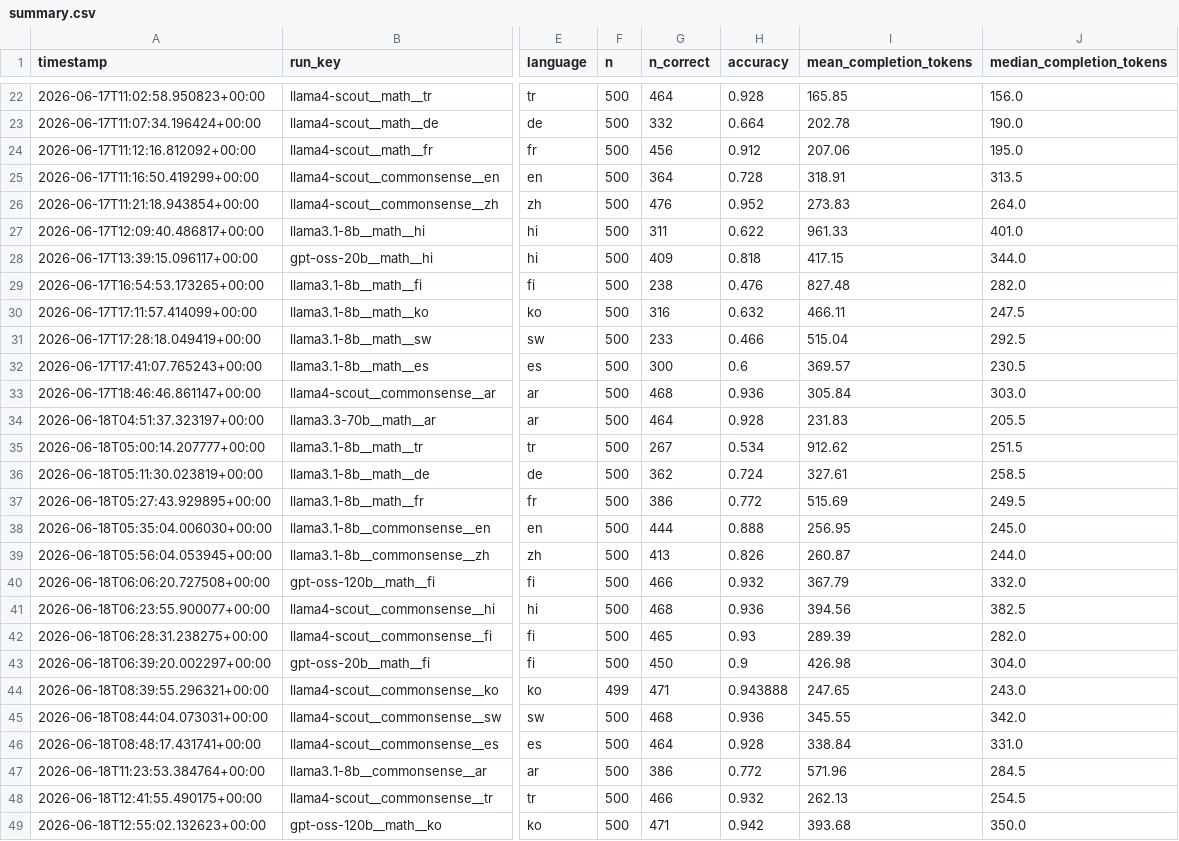
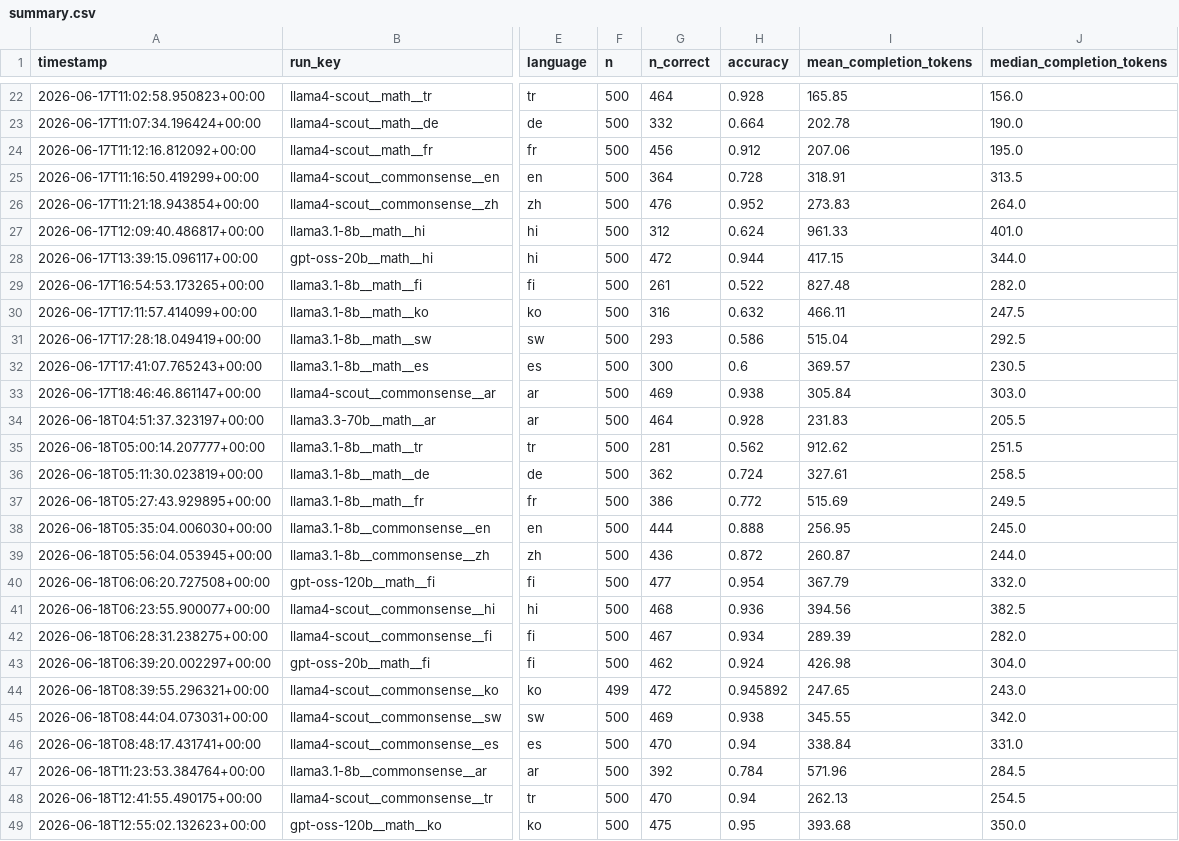
Before and after one commit to MrAyushBajpai/multilang-token-efficiency, a CSV file: results/summary.csv, drawn as a sheet; only a part is shown, gaps mark what is left out; the diff covers the shown part only; the diff names each change by its address in the sheet, - before the commit and + after, or states it on an @@ line.

Commit message:
fix(data): sync summary.csv accuracy with jsonl
overwrite wrong n_correct and accuracy metrics in summary.csv using true values from raw jsonl files.

```diff
--- a/results/summary.csv
+++ b/results/summary.csv
-G27 (n_correct): 311
+G27 (n_correct): 312
-H27 (accuracy): 0.622
+H27 (accuracy): 0.624
-G28 (n_correct): 409
+G28 (n_correct): 472
-H28 (accuracy): 0.818
+H28 (accuracy): 0.944
-G29 (n_correct): 238
+G29 (n_correct): 261
-H29 (accuracy): 0.476
+H29 (accuracy): 0.522
-G31 (n_correct): 233
+G31 (n_correct): 293
-H31 (accuracy): 0.466
+H31 (accuracy): 0.586
-G33 (n_correct): 468
+G33 (n_correct): 469
-H33 (accuracy): 0.936
+H33 (accuracy): 0.938
-G35 (n_correct): 267
+G35 (n_correct): 281
-H35 (accuracy): 0.534
+H35 (accuracy): 0.562
-G39 (n_correct): 413
+G39 (n_correct): 436
-H39 (accuracy): 0.826
+H39 (accuracy): 0.872
-G40 (n_correct): 466
+G40 (n_correct): 477
-H40 (accuracy): 0.932
+H40 (accuracy): 0.954
-G42 (n_correct): 465
+G42 (n_correct): 467
-H42 (accuracy): 0.93
+H42 (accuracy): 0.934
-G43 (n_correct): 450
+G43 (n_correct): 462
-H43 (accuracy): 0.9
+H43 (accuracy): 0.924
-G44 (n_correct): 471
+G44 (n_correct): 472
-H44 (accuracy): 0.943888
+H44 (accuracy): 0.945892
-G45 (n_correct): 468
+G45 (n_correct): 469
-H45 (accuracy): 0.936
+H45 (accuracy): 0.938
-G46 (n_correct): 464
+G46 (n_correct): 470
-H46 (accuracy): 0.928
+H46 (accuracy): 0.94
-G47 (n_correct): 386
+G47 (n_correct): 392
-H47 (accuracy): 0.772
+H47 (accuracy): 0.784
-G48 (n_correct): 466
+G48 (n_correct): 470
-H48 (accuracy): 0.932
+H48 (accuracy): 0.94
-G49 (n_correct): 471
+G49 (n_correct): 475
-H49 (accuracy): 0.942
+H49 (accuracy): 0.95
```
Also changed, not shown: 98 edited cells elsewhere in this file.
